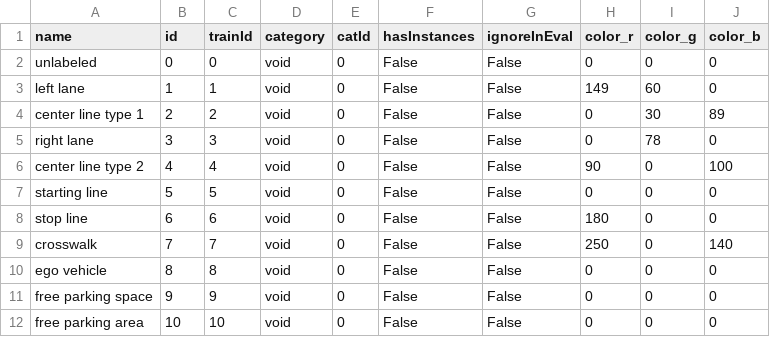
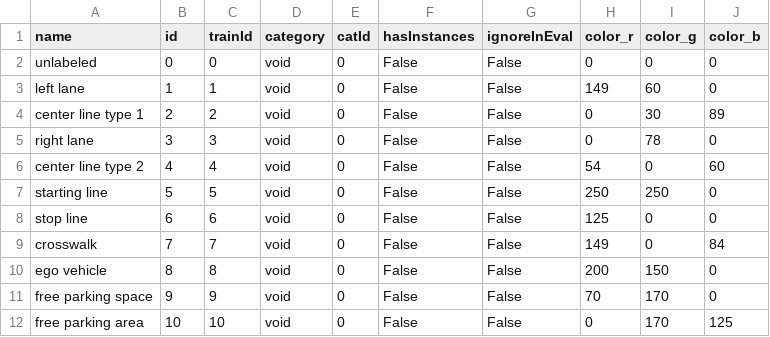
Before and after one commit to KHeap25/data_exchange, a CSV file: labelDefinitions.csv, drawn as a sheet.

Commit message:
add new version of labelDefinitions

```diff
--- a/labelDefinitions.csv
+++ b/labelDefinitions.csv
@@ -5,8 +5,8 @@ center line type 1,2,2,void,0,False,False,0,30,89
 right lane,3,3,void,0,False,False,0,78,0
-center line type 2,4,4,void,0,False,False,90,0,100
-starting line,5,5,void,0,False,False,0,0,0
-stop line,6,6,void,0,False,False,180,0,0
-crosswalk,7,7,void,0,False,False,250,0,140
-ego vehicle,8,8,void,0,False,False,0,0,0
-free parking space,9,9,void,0,False,False,0,0,0
-free parking area,10,10,void,0,False,False,0,0,0
+center line type 2,4,4,void,0,False,False,54,0,60
+starting line,5,5,void,0,False,False,250,250,0
+stop line,6,6,void,0,False,False,125,0,0
+crosswalk,7,7,void,0,False,False,149,0,84
+ego vehicle,8,8,void,0,False,False,200,150,0
+free parking space,9,9,void,0,False,False,70,170,0
+free parking area,10,10,void,0,False,False,0,170,125
```
